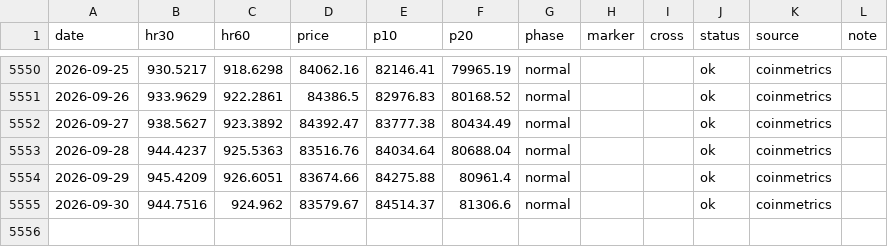
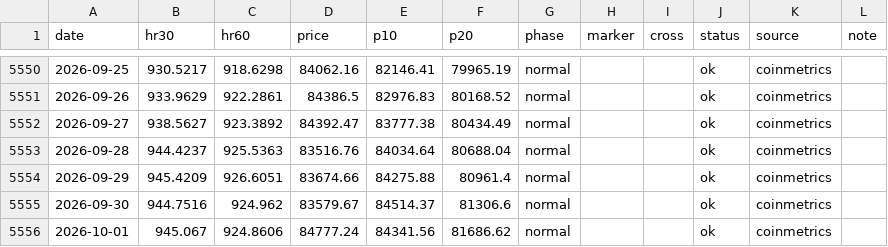
Before and after one commit to iiacyp4-wq/btc-cycle-dashboard, a CSV file: data/hashribbon.csv, drawn as a sheet; only a part is shown, gaps mark what is left out; the diff names each change by its address in the sheet, - before the commit and + after, or states it on an @@ line.

Commit message:
data: 2026-10-02

```diff
--- a/data/hashribbon.csv
+++ b/data/hashribbon.csv
+row 5556: 2026-10-01 | 945.067 | 924.8606 | 84777.24 | 84341.56 | 81686.62 | normal |  |  | ok | coinmetrics
```
Also changed, not shown: data/zmvrv.csv, 2 other files.
